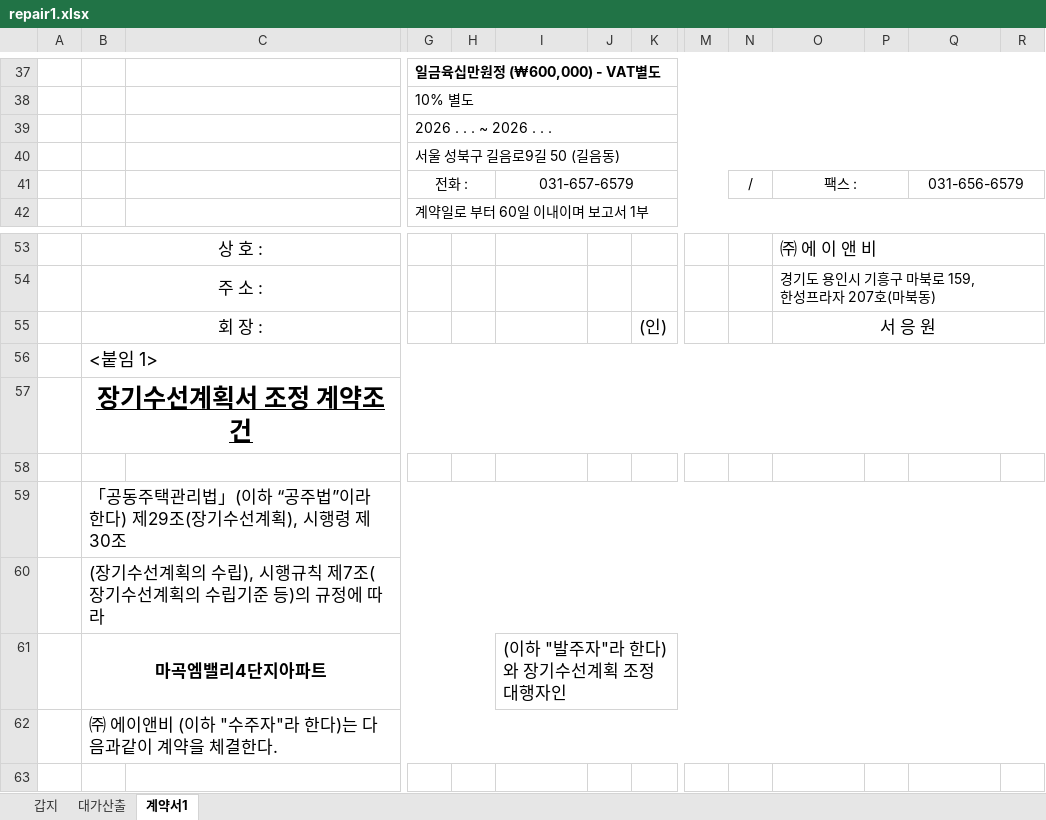
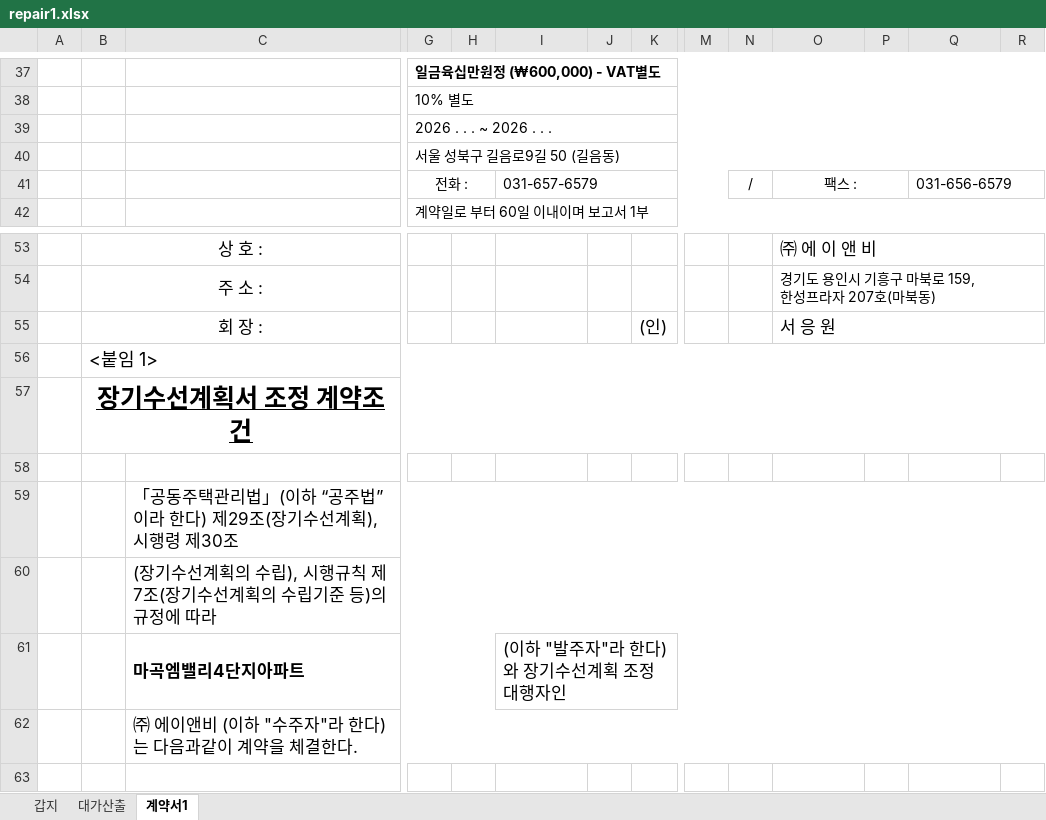
Before and after one commit to jaehyeonjjang/anb_orgin2, an Excel workbook: repair/back/doc/estimate/repair1.xlsx, sheet 계약서1, drawn as a sheet; only a part is shown, gaps mark what is left out; values as stored, in another font and other column widths than the file's, no borders; charts and pictures not drawn; removed rows and columns are numbered as before the commit, all else as after; rows hold the shown columns only; the diff names each change by its address in the sheet, - before the commit and + after, or states it on an @@ line.

```diff
--- a/repair/back/doc/estimate/repair1.xlsx (sheet 계약서1)
+++ b/repair/back/doc/estimate/repair1.xlsx (sheet 계약서1)
-I41 alignment: center
+I41 alignment: left
-Q41 alignment: center
+Q41 alignment: left
-O55 alignment: center
+O55 alignment: left
-row 59:  | 「공동주택관리법」(이하 “공주법”이라 한다) 제29조(장기수선계획), 시행령 제30조
-row 60:  | (장기수선계획의 수립), 시행규칙 제7조(장기수선계획의 수립기준 등)의 규정에 따라
-row 61:  | 마곡엠밸리4단지아파트 |  |  |  | (이하 "발주자"라 한다)와 장기수선계획 조정 대행자인
-row 62:  | ㈜ 에이앤비 (이하 "수주자"라 한다)는 다음과같이 계약을 체결한다.
+row 59:  |  | 「공동주택관리법」(이하 “공주법”이라 한다) 제29조(장기수선계획), 시행령 제30조
+row 60:  |  | (장기수선계획의 수립), 시행규칙 제7조(장기수선계획의 수립기준 등)의 규정에 따라
+row 61:  |  | 마곡엠밸리4단지아파트 |  |  | (이하 "발주자"라 한다)와 장기수선계획 조정 대행자인
+row 62:  |  | ㈜ 에이앤비 (이하 "수주자"라 한다)는 다음과같이 계약을 체결한다.
```
Also changed, not shown: charts or pictures, repair/back/doc/estimate/detail.xlsx, repair/back/doc/estimate/repair2.xlsx, 20 other files.
